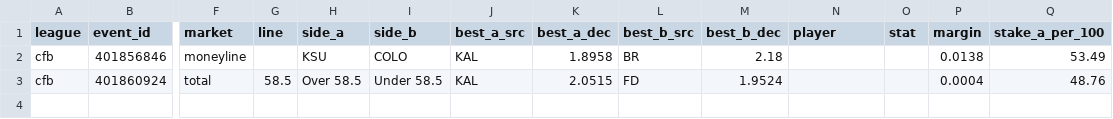
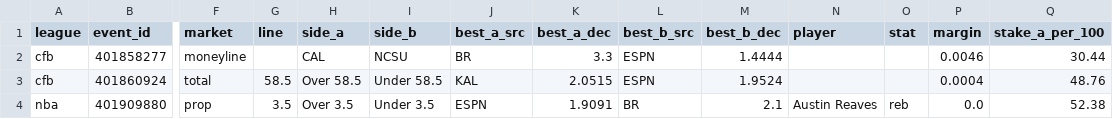
Before and after one commit to 3GO-47/rainman, a CSV file: data/processed/arb_opps.csv, drawn as a sheet; only a part is shown, gaps mark what is left out; removed rows and columns are numbered as before the commit, all else as after; rows hold the shown columns only; the diff names each change by its address in the sheet, - before the commit and + after, or states it on an @@ line.

```diff
--- a/data/processed/arb_opps.csv
+++ b/data/processed/arb_opps.csv
-row 2: cfb | 401856846 | moneyline |  | KSU | COLO | KAL | 1.8958 | BR | 2.18 |  |  | 0.0138 | 53.49
+row 2: cfb | 401858277 | moneyline |  | CAL | NCSU | BR | 3.3 | ESPN | 1.4444 |  |  | 0.0046 | 30.44
-L3 (best_b_src): FD
+L3 (best_b_src): ESPN
+row 4: nba | 401909880 | prop | 3.5 | Over 3.5 | Under 3.5 | ESPN | 1.9091 | BR | 2.1 | Austin Reaves | reb | 0.0 | 52.38
```
Also changed, not shown: data/processed/bet_td.csv, data/processed/injuries_current.csv, 48 other files.
